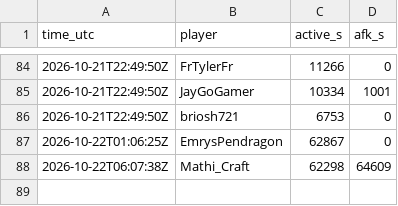
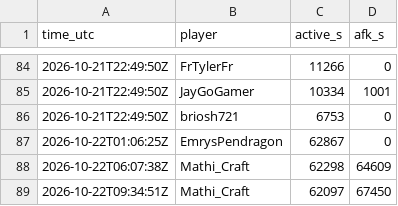
Before and after one commit to mathijsboogaert/Voxel, a CSV file: docs/data/afk-history.csv, drawn as a sheet; only a part is shown, gaps mark what is left out.

```diff
--- a/docs/data/afk-history.csv
+++ b/docs/data/afk-history.csv
@@ -88 +88,2 @@ time_utc,player,active_s,afk_s
 2026-10-22T06:07:38Z,Mathi_Craft,62298,64609
+2026-10-22T09:34:51Z,Mathi_Craft,62097,67450
```
Also changed, not shown: docs/data/voxel-hourly.csv, docs/data/voxel-sessions.csv, 2 other files.
